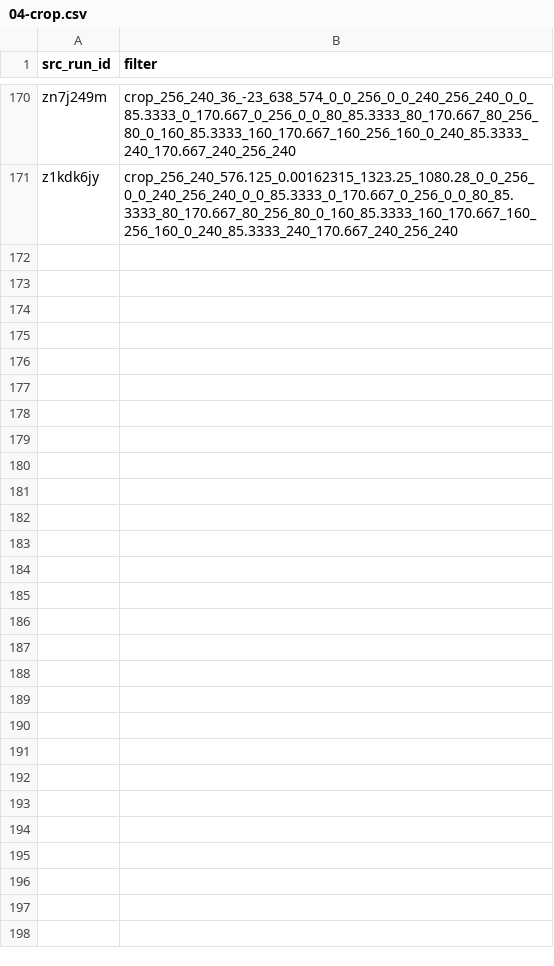
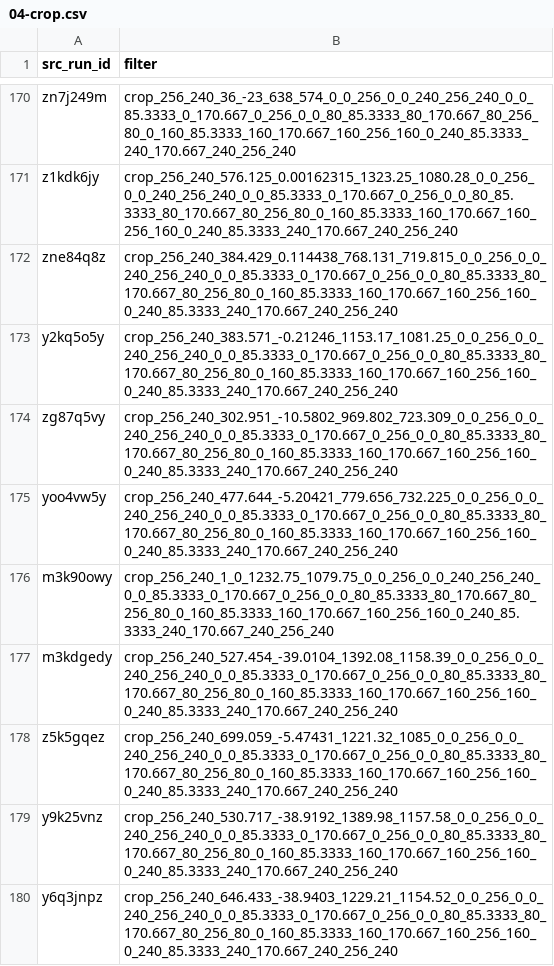
Before and after one commit to RetroTournaments/SMB-VLB-Update, a CSV file: src/04-crop.csv, drawn as a sheet; only a part is shown, gaps mark what is left out; the diff names each change by its address in the sheet, - before the commit and + after, or states it on an @@ line.

```diff
--- a/src/04-crop.csv
+++ b/src/04-crop.csv
+row 172: zne84q8z | crop_256_240_384.429_0.114438_768.131_719.815_0_0_256_0_0_240_256_240_0_0_85.3333_0_170.667_0_256_0_0_80_85.3333_80_170.667_80_256_80_0_160_85.3333_160_170.667_160_256_160_0_240_85.3333_240_170.667_240_256_240
+row 173: y2kq5o5y | crop_256_240_383.571_-0.21246_1153.17_1081.25_0_0_256_0_0_240_256_240_0_0_85.3333_0_170.667_0_256_0_0_80_85.3333_80_170.667_80_256_80_0_160_85.3333_160_170.667_160_256_160_0_240_85.3333_240_170.667_240_256_240
+row 174: zg87q5vy | crop_256_240_302.951_-10.5802_969.802_723.309_0_0_256_0_0_240_256_240_0_0_85.3333_0_170.667_0_256_0_0_80_85.3333_80_170.667_80_256_80_0_160_85.3333_160_170.667_160_256_160_0_240_85.3333_240_170.667_240_256_240
+row 175: yoo4vw5y | crop_256_240_477.644_-5.20421_779.656_732.225_0_0_256_0_0_240_256_240_0_0_85.3333_0_170.667_0_256_0_0_80_85.3333_80_170.667_80_256_80_0_160_85.3333_160_170.667_160_256_160_0_240_85.3333_240_170.667_240_256_240
+row 176: m3k90owy | crop_256_240_1_0_1232.75_1079.75_0_0_256_0_0_240_256_240_0_0_85.3333_0_170.667_0_256_0_0_80_85.3333_80_170.667_80_256_80_0_160_85.3333_160_170.667_160_256_160_0_240_85.3333_240_170.667_240_256_240
+row 177: m3kdgedy | crop_256_240_527.454_-39.0104_1392.08_1158.39_0_0_256_0_0_240_256_240_0_0_85.3333_0_170.667_0_256_0_0_80_85.3333_80_170.667_80_256_80_0_160_85.3333_160_170.667_160_256_160_0_240_85.3333_240_170.667_240_256_240
+row 178: z5k5gqez | crop_256_240_699.059_-5.47431_1221.32_1085_0_0_256_0_0_240_256_240_0_0_85.3333_0_170.667_0_256_0_0_80_85.3333_80_170.667_80_256_80_0_160_85.3333_160_170.667_160_256_160_0_240_85.3333_240_170.667_240_256_240
+row 179: y9k25vnz | crop_256_240_530.717_-38.9192_1389.98_1157.58_0_0_256_0_0_240_256_240_0_0_85.3333_0_170.667_0_256_0_0_80_85.3333_80_170.667_80_256_80_0_160_85.3333_160_170.667_160_256_160_0_240_85.3333_240_170.667_240_256_240
+row 180: y6q3jnpz | crop_256_240_646.433_-38.9403_1229.21_1154.52_0_0_256_0_0_240_256_240_0_0_85.3333_0_170.667_0_256_0_0_80_85.3333_80_170.667_80_256_80_0_160_85.3333_160_170.667_160_256_160_0_240_85.3333_240_170.667_240_256_240
```
Also changed, not shown: src/01-runs.csv, src/05-timestamps.csv.
